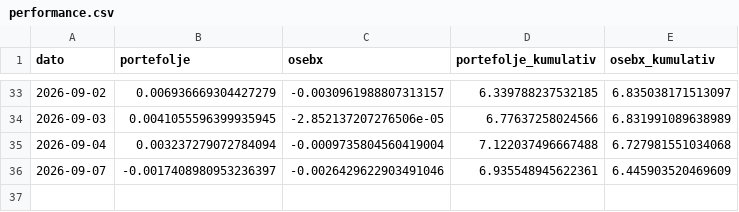
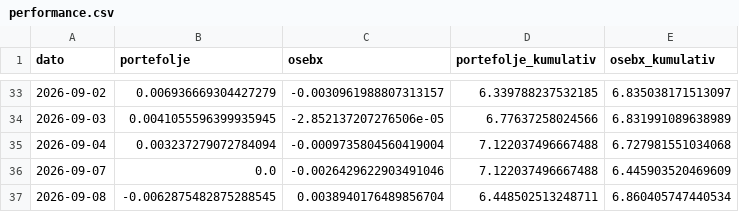
Before and after one commit to b-hand-cpu/modellportefolje, a CSV file: data/performance.csv, drawn as a sheet; only a part is shown, gaps mark what is left out.

```diff
--- a/data/performance.csv
+++ b/data/performance.csv
@@ -35,2 +35,3 @@ dato,portefolje,osebx,portefolje_kumulativ,osebx_kumulativ
 2026-09-04,0.003237279072784094,-0.0009735804560419004,7.122037496667488,6.727981551034068
-2026-09-07,-0.0017408980953236397,-0.0026429622903491046,6.935548945622361,6.445903520469609
+2026-09-07,0.0,-0.0026429622903491046,7.122037496667488,6.445903520469609
+2026-09-08,-0.0062875482875288545,0.0038940176489856704,6.448502513248711,6.860405747440534
```
Also changed, not shown: data/per_aksje.csv.
